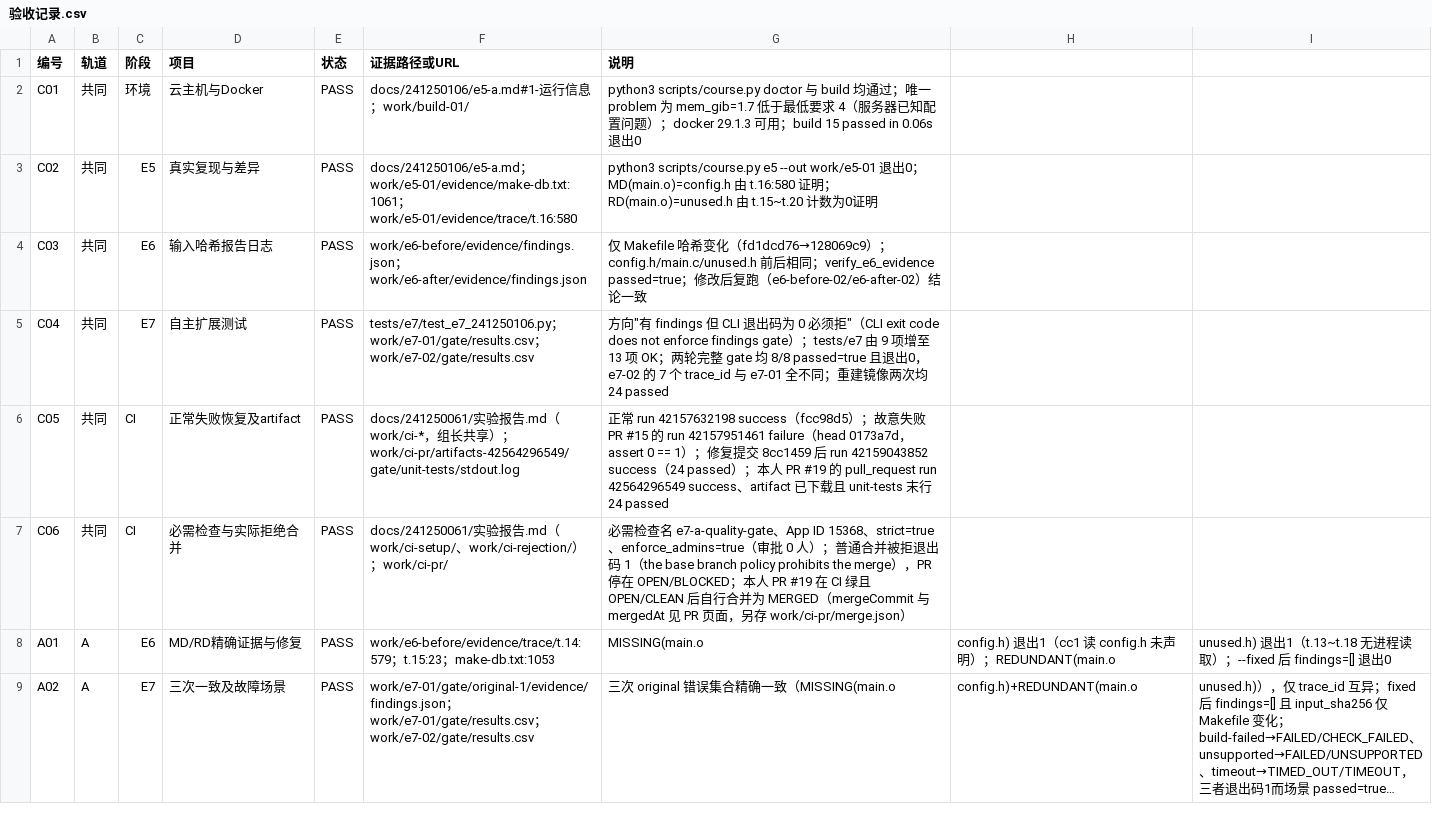
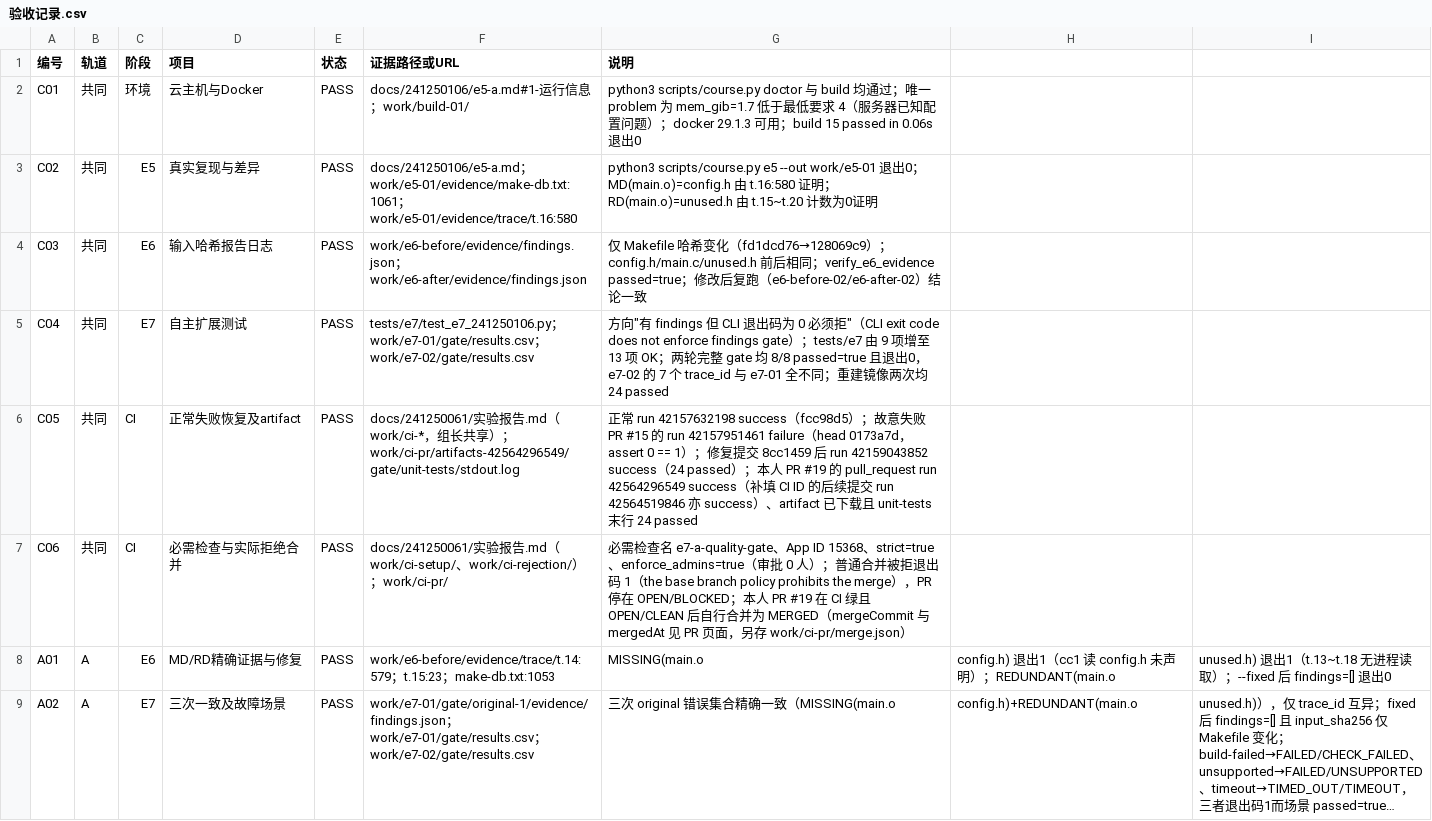
Before and after one commit to tang-yixin/devops_lab_a03, a CSV file: docs/241250106/验收记录.csv, drawn as a sheet; only a part is shown; long unchanged cells end in ….

```diff
--- a/docs/241250106/验收记录.csv
+++ b/docs/241250106/验收记录.csv
@@ -5,3 +5,3 @@ C03,共同,E6,输入哈希报告日志,PASS,work/e6-before/evidence/findings.jso
 C04,共同,E7,自主扩展测试,PASS,tests/e7/test_e7_241250106.py；work/e7-01/gate/results.csv；work/e7-02/gate/results.csv,方向"有 findings 但 CLI 退出码为 0 必须拒"（CLI exit code does not enforce findings gate）；tests/e7 由 9 项增至 13 项 OK；两轮完整 gate 均 8/8 passed=true 且退出0，e7-02 的 7 个 trace_id 与 e7-01 全不同；重建镜像两次均 24 passed
-C05,共同,CI,正常失败恢复及artifact,PASS,docs/241250061/实验报告.md（work/ci-*，组长共享）；work/ci-pr/artifacts-42564296549/gate/unit-tests/stdout.log,正常 run 42157632198 success（fcc98d5）；故意失败 PR #15 的 run 42157951461 failure（head 0173a7d，assert 0 == 1）；修复提交 8cc1459 后 run 42159043852 success（24 passed）；本人 PR #19 的 pull_request run 42564296549 success、artifact 已下载且 unit-tests 末行 24 passed
+C05,共同,CI,正常失败恢复及artifact,PASS,docs/241250061/实验报告.md（work/ci-*，组长共享）；work/ci-pr/artifacts-42564296549/gate/unit-tests/stdout.log,正常 run 42157632198 success（fcc98d5）；故意失败 PR #15 的 run 42157951461 failure（head 0173a7d，assert 0 == 1）；修复提交 8cc1459 后 run 42159043852 success（24 passed）；本人 PR #19 的 pull_request run 42564296549 success（补填 CI ID 的后续提交 run 42564519846 亦 success）、artifact 已下载且 unit-tests 末行 24 passed
 C06,共同,CI,必需检查与实际拒绝合并,PASS,docs/241250061/实验报告.md（work/ci-setup/、work/ci-rejection/）；work/ci-pr/,必需检查名 e7-a-quality-gate、App ID 15368、strict=true、enforce_admins=true（审批 0 人）；普通合并被拒退出码 1（the base branch policy prohibits the merge），PR 停在 OPEN/BLOCKED；本人 PR #19 在 CI 绿且 OPEN/CLEAN 后自行合并为 MERGED（mergeCommit 与 mergedAt 见 PR 页面，另存 work/ci-pr/merge.json）
```
Also changed, not shown: 1 other file.
